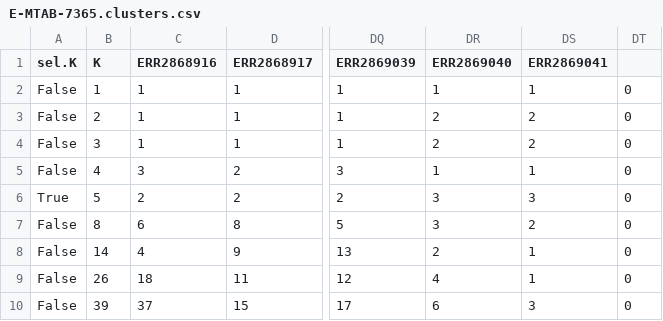
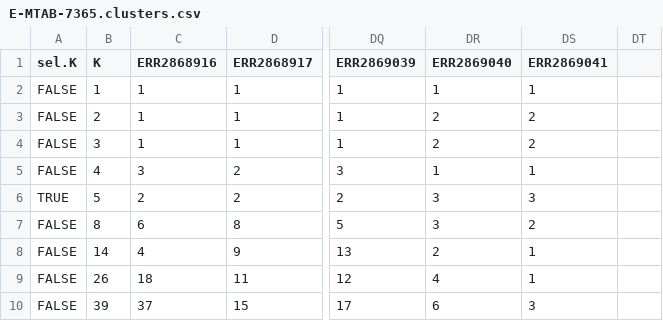
Before and after one commit to egilbertson-ucsf/FundamentalsProgramming, a CSV file: E-MTAB-7365.clusters.csv, drawn as a sheet; only a part is shown, gaps mark what is left out; the diff names each change by its address in the sheet, - before the commit and + after, or states it on an @@ line.

```diff
--- a/E-MTAB-7365.clusters.csv
+++ b/E-MTAB-7365.clusters.csv
-A2:A5 (sel.K): False
+A2:A5 (sel.K): FALSE
-DT2:DT10: 0
+DT2:DT10: (empty)
-A6 (sel.K): True
+A6 (sel.K): TRUE
-A7:A10 (sel.K): False
+A7:A10 (sel.K): FALSE
```
Also changed, not shown: 1 other file.
